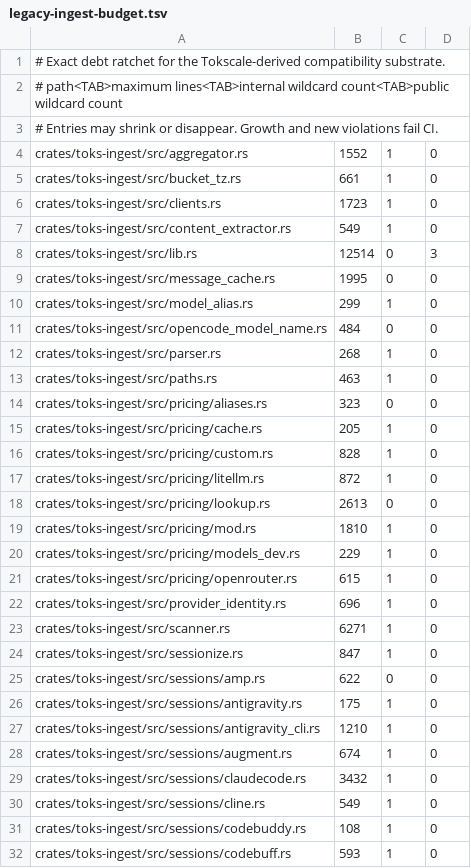
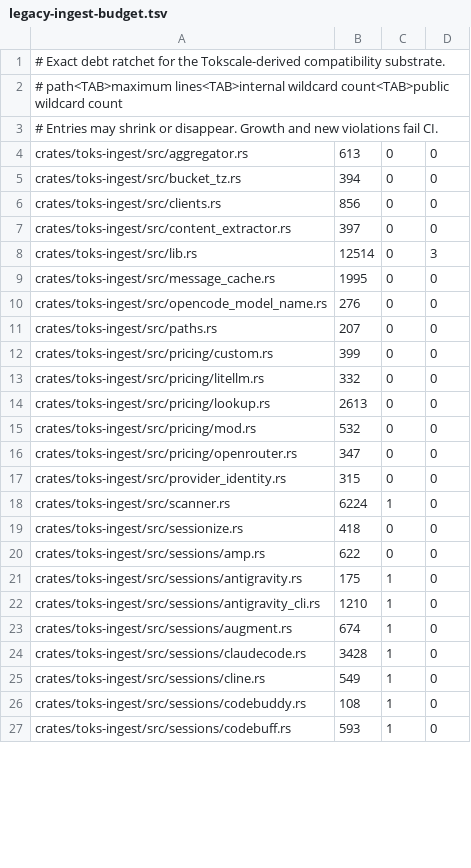
Before and after one commit to Luzivog/toks, a TSV file: scripts/quality/legacy-ingest-budget.tsv, drawn as a sheet; only a part is shown; the diff covers the shown part only.

Commit message:
Extract pricing and ingest root module tests

```diff
--- a/scripts/quality/legacy-ingest-budget.tsv
+++ b/scripts/quality/legacy-ingest-budget.tsv
@@ -3,23 +3,18 @@
 # Entries may shrink or disappear. Growth and new violations fail CI.
-crates/toks-ingest/src/aggregator.rs	1552	1	0
-crates/toks-ingest/src/bucket_tz.rs	661	1	0
-crates/toks-ingest/src/clients.rs	1723	1	0
-crates/toks-ingest/src/content_extractor.rs	549	1	0
+crates/toks-ingest/src/aggregator.rs	613	0	0
+crates/toks-ingest/src/bucket_tz.rs	394	0	0
+crates/toks-ingest/src/clients.rs	856	0	0
+crates/toks-ingest/src/content_extractor.rs	397	0	0
 crates/toks-ingest/src/lib.rs	12514	0	3
 crates/toks-ingest/src/message_cache.rs	1995	0	0
-crates/toks-ingest/src/model_alias.rs	299	1	0
-crates/toks-ingest/src/opencode_model_name.rs	484	0	0
-crates/toks-ingest/src/parser.rs	268	1	0
-crates/toks-ingest/src/paths.rs	463	1	0
-crates/toks-ingest/src/pricing/aliases.rs	323	0	0
-crates/toks-ingest/src/pricing/cache.rs	205	1	0
-crates/toks-ingest/src/pricing/custom.rs	828	1	0
-crates/toks-ingest/src/pricing/litellm.rs	872	1	0
+crates/toks-ingest/src/opencode_model_name.rs	276	0	0
+crates/toks-ingest/src/paths.rs	207	0	0
+crates/toks-ingest/src/pricing/custom.rs	399	0	0
+crates/toks-ingest/src/pricing/litellm.rs	332	0	0
 crates/toks-ingest/src/pricing/lookup.rs	2613	0	0
-crates/toks-ingest/src/pricing/mod.rs	1810	1	0
-crates/toks-ingest/src/pricing/models_dev.rs	229	1	0
-crates/toks-ingest/src/pricing/openrouter.rs	615	1	0
-crates/toks-ingest/src/provider_identity.rs	696	1	0
-crates/toks-ingest/src/scanner.rs	6271	1	0
-crates/toks-ingest/src/sessionize.rs	847	1	0
+crates/toks-ingest/src/pricing/mod.rs	532	0	0
+crates/toks-ingest/src/pricing/openrouter.rs	347	0	0
+crates/toks-ingest/src/provider_identity.rs	315	0	0
+crates/toks-ingest/src/scanner.rs	6224	1	0
+crates/toks-ingest/src/sessionize.rs	418	0	0
 crates/toks-ingest/src/sessions/amp.rs	622	0	0
@@ -28,3 +23,3 @@ crates/toks-ingest/src/sessions/antigravity_cli.rs	1210	1	0
 crates/toks-ingest/src/sessions/augment.rs	674	1	0
-crates/toks-ingest/src/sessions/claudecode.rs	3432	1	0
+crates/toks-ingest/src/sessions/claudecode.rs	3428	1	0
 crates/toks-ingest/src/sessions/cline.rs	549	1	0
```
Also changed, not shown: 19 edited cells elsewhere in this file, 46 other files.
